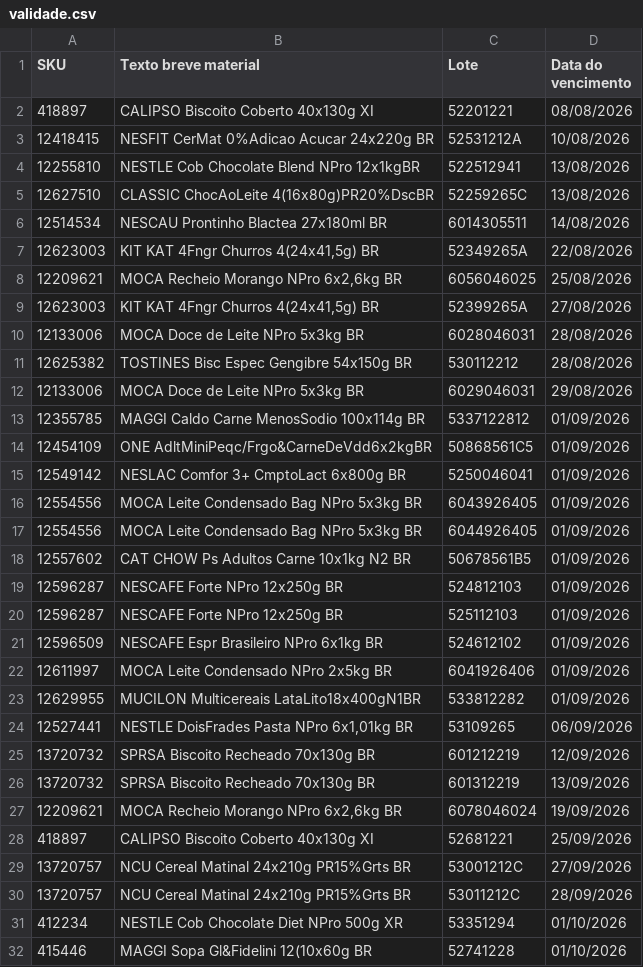
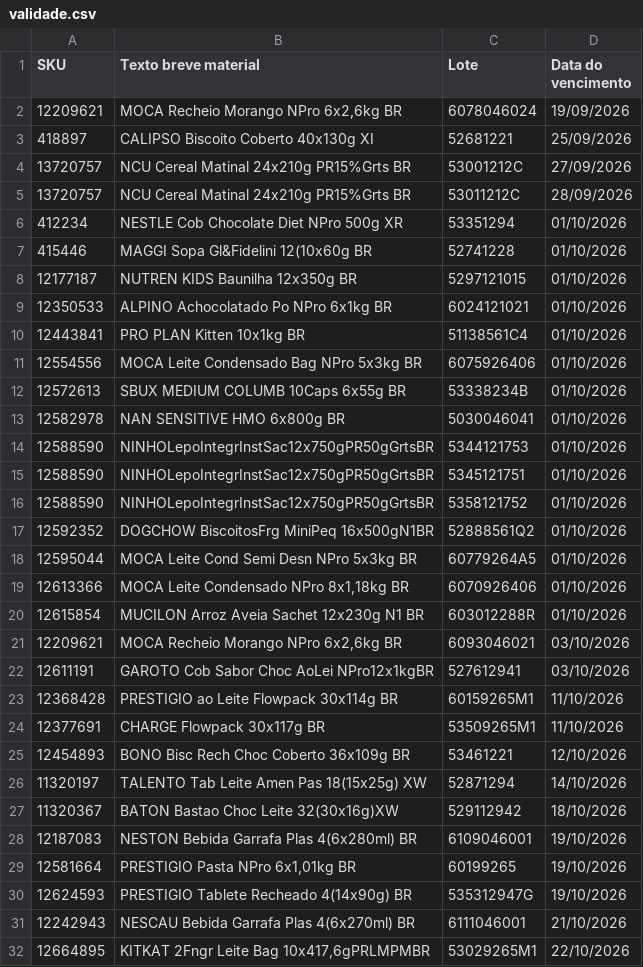
Before and after one commit to brokergraopara/consultaSKU, a CSV file: validade.csv, drawn as a sheet; only a part is shown; the shorter side is filled out with more unchanged rows; the diff covers the shown part only.

Commit message:
Update validade.csv

```diff
--- a/validade.csv
+++ b/validade.csv
@@ -1,27 +1,2 @@
 SKU;Texto breve material;Lote;Data do vencimento
-418897;CALIPSO Biscoito Coberto 40x130g XI;52201221;08/08/2026
-12418415;NESFIT CerMat 0%Adicao Acucar 24x220g BR;52531212A;10/08/2026
-12255810;NESTLE Cob Chocolate Blend NPro 12x1kgBR;522512941;13/08/2026
-12627510;CLASSIC ChocAoLeite 4(16x80g)PR20%DscBR;52259265C;13/08/2026
-12514534;NESCAU Prontinho Blactea 27x180ml BR;6014305511;14/08/2026
-12623003;KIT KAT 4Fngr Churros 4(24x41,5g) BR;52349265A;22/08/2026
-12209621;MOCA Recheio Morango NPro 6x2,6kg BR;6056046025;25/08/2026
-12623003;KIT KAT 4Fngr Churros 4(24x41,5g) BR;52399265A;27/08/2026
-12133006;MOCA Doce de Leite NPro 5x3kg BR;6028046031;28/08/2026
-12625382;TOSTINES Bisc Espec Gengibre 54x150g BR;530112212;28/08/2026
-12133006;MOCA Doce de Leite NPro 5x3kg BR;6029046031;29/08/2026
-12355785;MAGGI Caldo Carne MenosSodio 100x114g BR;5337122812;01/09/2026
-12454109;ONE AdltMiniPeqc/Frgo&CarneDeVdd6x2kgBR;50868561C5;01/09/2026
-12549142;NESLAC Comfor 3+ CmptoLact 6x800g BR;5250046041;01/09/2026
-12554556;MOCA Leite Condensado Bag NPro 5x3kg BR;6043926405;01/09/2026
-12554556;MOCA Leite Condensado Bag NPro 5x3kg BR;6044926405;01/09/2026
-12557602;CAT CHOW Ps Adultos Carne 10x1kg N2 BR;50678561B5;01/09/2026
-12596287;NESCAFE Forte NPro 12x250g BR;524812103;01/09/2026
-12596287;NESCAFE Forte NPro 12x250g BR;525112103;01/09/2026
-12596509;NESCAFE Espr Brasileiro NPro 6x1kg BR;524612102;01/09/2026
-12611997;MOCA Leite Condensado NPro 2x5kg BR;6041926406;01/09/2026
-12629955;MUCILON Multicereais LataLito18x400gN1BR;533812282;01/09/2026
-12527441;NESTLE DoisFrades Pasta NPro 6x1,01kg BR;53109265;06/09/2026
-13720732;SPRSA Biscoito Recheado 70x130g BR;601212219;12/09/2026
-13720732;SPRSA Biscoito Recheado 70x130g BR;601312219;13/09/2026
 12209621;MOCA Recheio Morango NPro 6x2,6kg BR;6078046024;19/09/2026
```
Also changed, not shown: 1 removed row elsewhere in this file.
